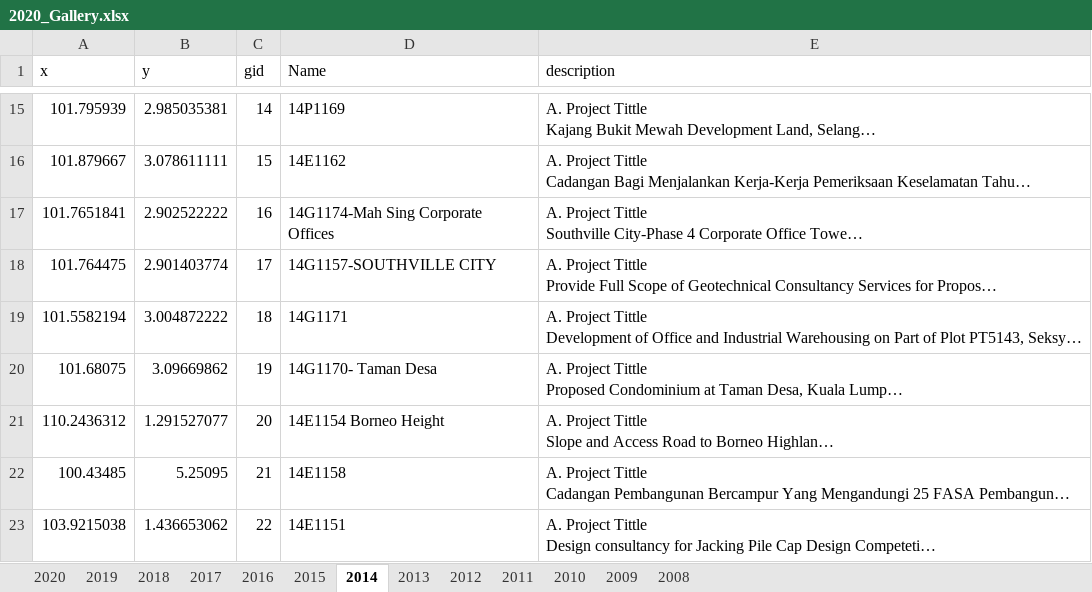
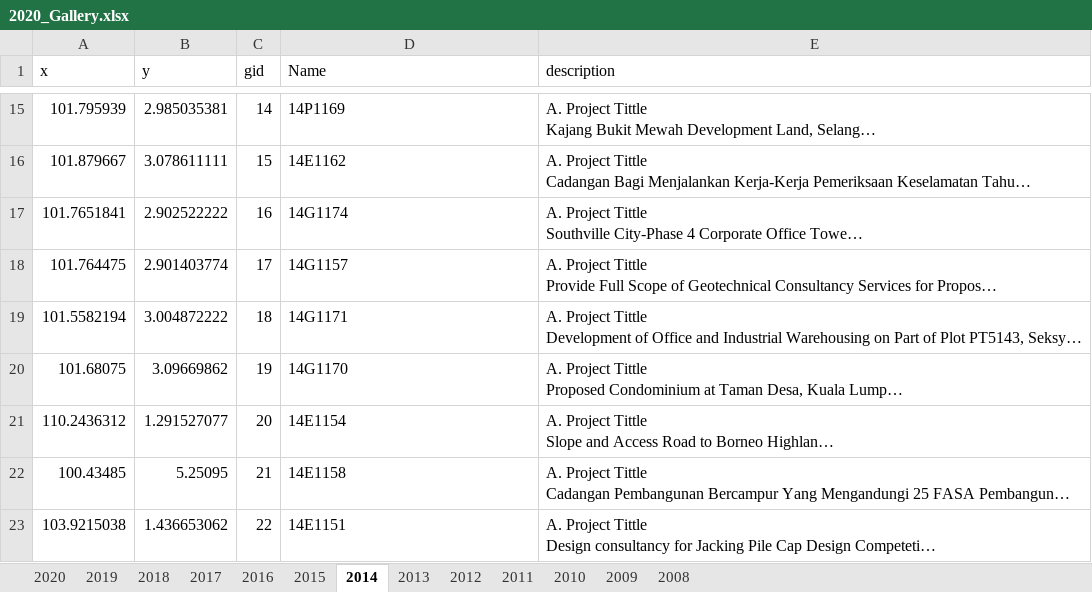
Before and after one commit to gpsportsclub20/Vir_Pro, an Excel workbook: 2020_Gallery.xlsx, sheet 2014, drawn as a sheet; only a part is shown, gaps mark what is left out; long unchanged cells end in …; values as stored, in another font and other column widths than the file's, no borders; the diff covers the shown part only; the diff names each change by its address in the sheet, - before the commit and + after, or states it on an @@ line.

```diff
--- a/2020_Gallery.xlsx (sheet 2014)
+++ b/2020_Gallery.xlsx (sheet 2014)
-D17 (Name): 14G1174-Mah Sing Corporate Offices
+D17 (Name): 14G1174
-D18 (Name): 14G1157-SOUTHVILLE CITY
+D18 (Name): 14G1157
-D20 (Name): 14G1170- Taman Desa
+D20 (Name): 14G1170
-D21 (Name): 14E1154 Borneo Height
+D21 (Name): 14E1154
```
Also changed, not shown: 14 edited cells elsewhere in this sheet, sheet 2018, sheet 2016, sheet 2013, sheet 2010, sheet 2011, sheet 2015, 5 more sheets, 15 other files.
